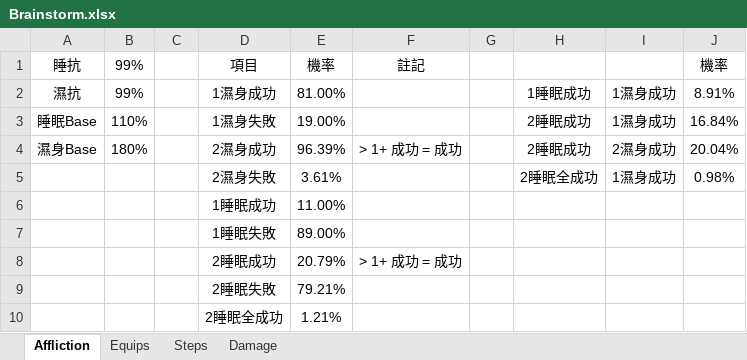
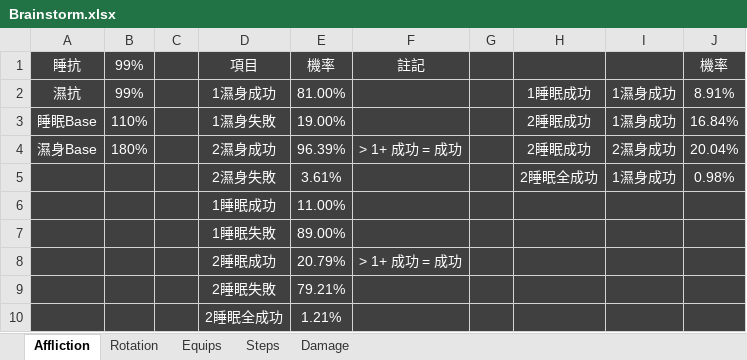
Before and after one commit to RaenonX-DL/dragalia-data-track, an Excel workbook: Brainstorm.xlsx, sheet Affliction, drawn as a sheet; values as stored, in another font and other column widths than the file's, no borders; the diff names each change by its address in the sheet, - before the commit and + after, or states it on an @@ line.

```diff
--- a/Brainstorm.xlsx (sheet Affliction)
+++ b/Brainstorm.xlsx (sheet Affliction)
+sheet tab: Rotation
-A1:J10 fill: none
+A1:J10 fill: #404040
-A1:B4 text colour: black
+A1:B4 text colour: #FFFFFF
-D1:F1 text colour: black
+D1:F1 text colour: #FFFFFF
-J1 text colour: black
+J1 text colour: #FFFFFF
-D2:E3 text colour: black
+D2:E3 text colour: #FFFFFF
-H2:J5 text colour: black
+H2:J5 text colour: #FFFFFF
-D4:F4 text colour: black
+D4:F4 text colour: #FFFFFF
-D5:E7 text colour: black
+D5:E7 text colour: #FFFFFF
-D8:F8 text colour: black
+D8:F8 text colour: #FFFFFF
-D9:E10 text colour: black
+D9:E10 text colour: #FFFFFF
```
